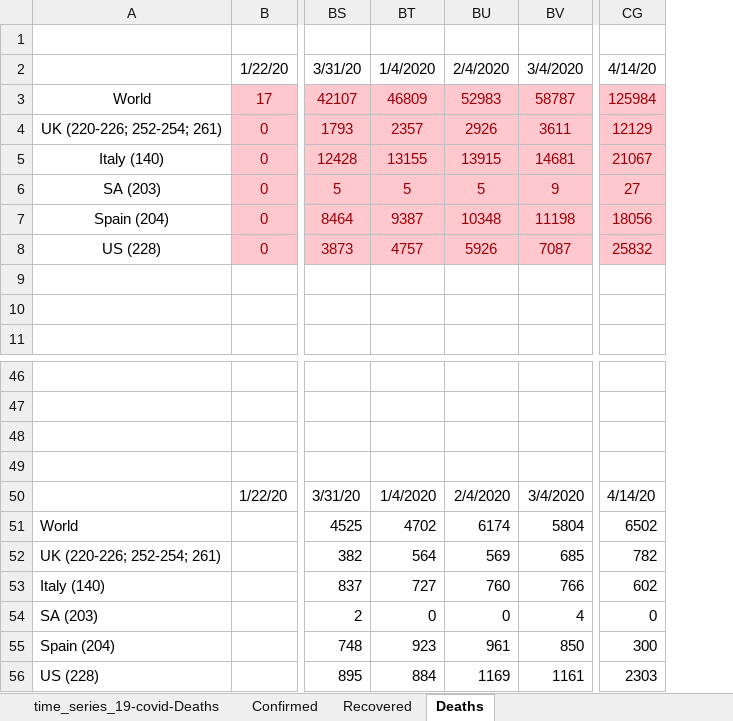
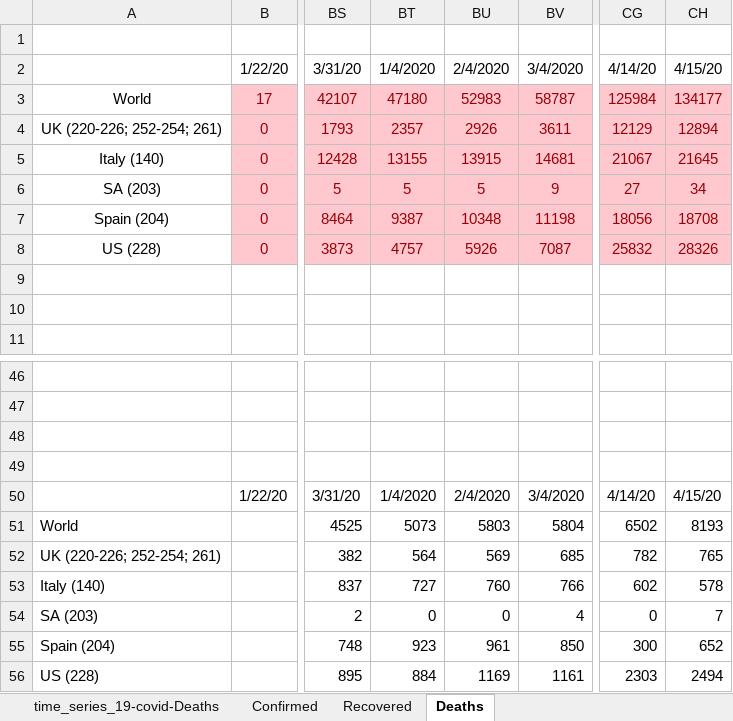
Before and after one commit to hotmailtestuser/COVID-19, an Excel workbook: csse_covid_19_data/csse_covid_19_time_series/MyStats.xlsx, sheet Deaths, drawn as a sheet; only a part is shown, gaps mark what is left out; values as stored, in another font and other column widths than the file's, no borders; charts and pictures not drawn; the diff names each change by its address in the sheet, - before the commit and + after, or states it on an @@ line.

```diff
--- a/csse_covid_19_data/csse_covid_19_time_series/MyStats.xlsx (sheet Deaths)
+++ b/csse_covid_19_data/csse_covid_19_time_series/MyStats.xlsx (sheet Deaths)
+column CH, rows 2-8: 4/15/20 | 134177 | 12894 | 21645 | 34 | 18708 | 28326; rows 50-56: 4/15/20 | 8193 | 765 | 578 | 7 | 652 | 2494
-BT3: 46809
+BT3: 47180
-BT51: 4702
+BT51: 5073
-BU51: 6174
+BU51: 5803
```
Also changed, not shown: sheet Confirmed, sheet time_series_19-covid-Confirmed, sheet time_series_19-covid-Deaths, sheet % Case Fatality Rate, sheet % Death Rate (Known Outcomes), sheet Recovered, 1 more sheet, charts or pictures.
